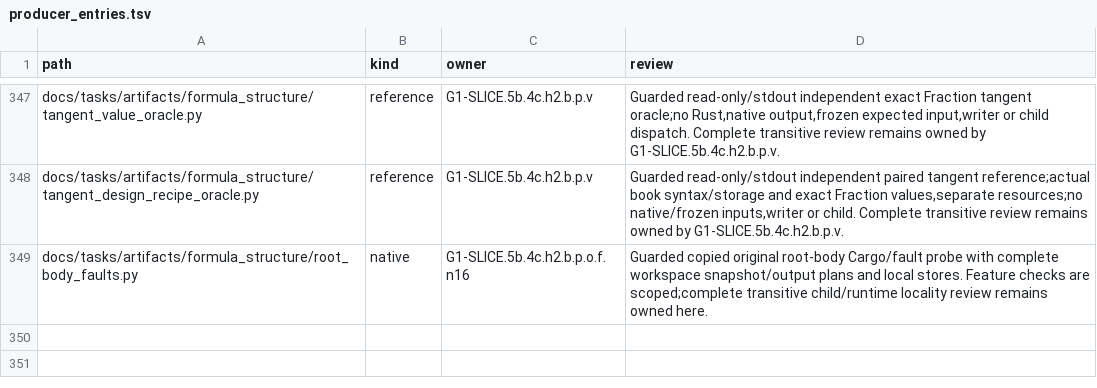
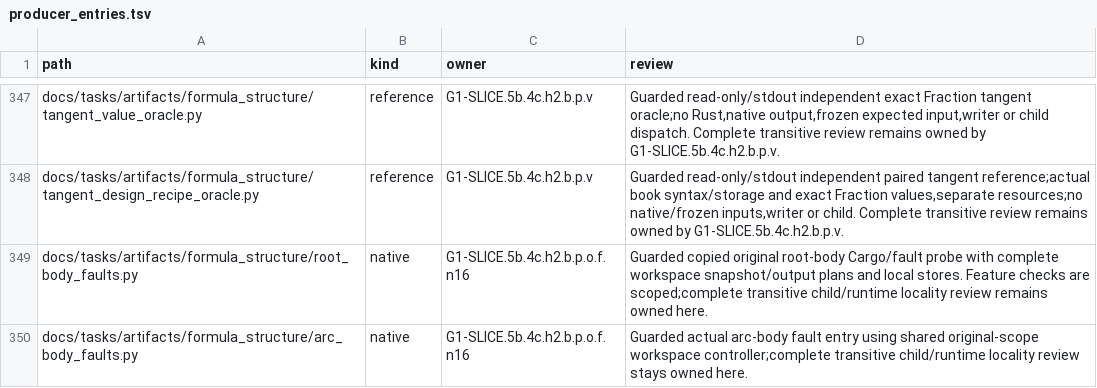
Before and after one commit to rdje/stitchcad, a TSV file: docs/tasks/artifacts/ci_environment/producer_entries.tsv, drawn as a sheet; only a part is shown, gaps mark what is left out.

Commit message:
STITCHCAD-G1-0627 (leaf G1-SLICE.5d.4.arc.faults): falsify actual native arc bodies
Compile the original arc baseline and five sign,turn,scale,radius and rounding faults against independent rows through the shared guarded workspace controller.
Retain exact original/restored inputs and owned timeout controls,verify root compatibility and primary arc4,then close scoped native arc review before daily cleanup.

```diff
--- a/docs/tasks/artifacts/ci_environment/producer_entries.tsv
+++ b/docs/tasks/artifacts/ci_environment/producer_entries.tsv
@@ -349 +349,2 @@ docs/tasks/artifacts/formula_structure/tangent_design_recipe_oracle.py	reference
 docs/tasks/artifacts/formula_structure/root_body_faults.py	native	G1-SLICE.5b.4c.h2.b.p.o.f.n16	Guarded copied original root-body Cargo/fault probe with complete workspace snapshot/output plans and local stores. Feature checks are scoped;complete transitive child/runtime locality review remains owned here.
+docs/tasks/artifacts/formula_structure/arc_body_faults.py	native	G1-SLICE.5b.4c.h2.b.p.o.f.n16	Guarded actual arc-body fault entry using shared original-scope workspace controller;complete transitive child/runtime locality review stays owned here.
```
Also changed, not shown: docs/tasks/artifacts/ci_environment/python_file_entries.tsv, 18 other files.
